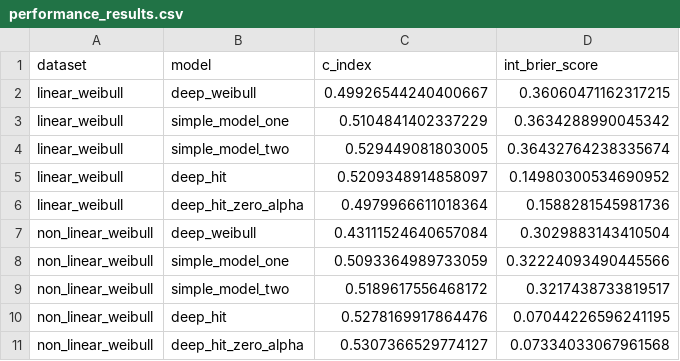
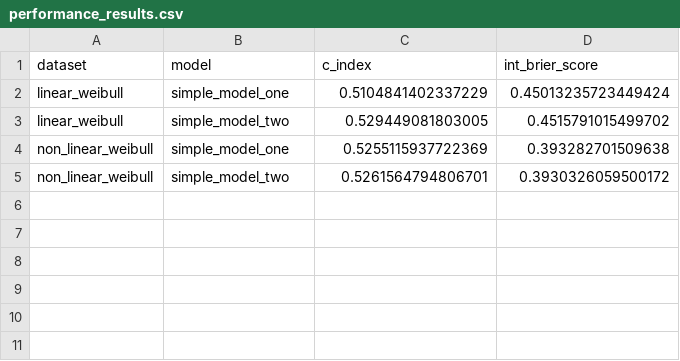
Before and after one commit to pawleymatthew/DeepWeibull, a CSV file: performance_results.csv, drawn as a sheet.

Commit message:
models and metrics run

```diff
--- a/performance_results.csv
+++ b/performance_results.csv
@@ -1,11 +1,5 @@
 dataset,model,c_index,int_brier_score
-linear_weibull,deep_weibull,0.49926544240400667,0.36060471162317215
-linear_weibull,simple_model_one,0.5104841402337229,0.3634288990045342
-linear_weibull,simple_model_two,0.529449081803005,0.36432764238335674
-linear_weibull,deep_hit,0.5209348914858097,0.14980300534690952
-linear_weibull,deep_hit_zero_alpha,0.4979966611018364,0.1588281545981736
-non_linear_weibull,deep_weibull,0.43111524640657084,0.3029883143410504
-non_linear_weibull,simple_model_one,0.5093364989733059,0.32224093490445566
-non_linear_weibull,simple_model_two,0.5189617556468172,0.3217438733819517
-non_linear_weibull,deep_hit,0.5278169917864476,0.07044226596241195
-non_linear_weibull,deep_hit_zero_alpha,0.5307366529774127,0.07334033067961568
+linear_weibull,simple_model_one,0.5104841402337229,0.45013235723449424
+linear_weibull,simple_model_two,0.529449081803005,0.4515791015499702
+non_linear_weibull,simple_model_one,0.5255115937722369,0.393282701509638
+non_linear_weibull,simple_model_two,0.5261564794806701,0.3930326059500172
```
Also changed, not shown: 28 other files.
